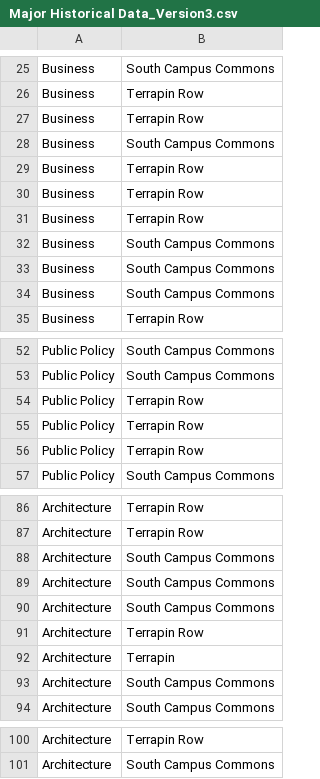
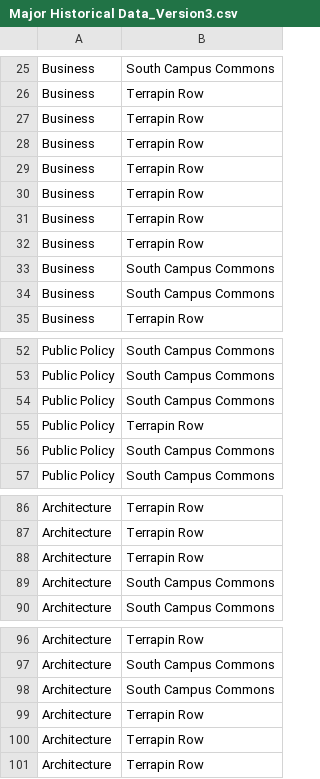
Before and after one commit to asuri2023/INST326-Final-Project-, a CSV file: Major Historical Data_Version3.csv, drawn as a sheet; only a part is shown, gaps mark what is left out; the diff covers the shown part only.

```diff
--- a/Major Historical Data_Version3.csv
+++ b/Major Historical Data_Version3.csv
@@ -27,3 +27,2 @@ Business,Terrapin Row
 Business,Terrapin Row
-Business,South Campus Commons
 Business,Terrapin Row
@@ -31,3 +30,4 @@ Business,Terrapin Row
 Business,Terrapin Row
-Business,South Campus Commons
+Business,Terrapin Row
+Business,Terrapin Row
 Business,South Campus Commons
@@ -53,5 +53,5 @@ Public Policy,South Campus Commons
 Public Policy,South Campus Commons
+Public Policy,South Campus Commons
 Public Policy,Terrapin Row
-Public Policy,Terrapin Row
-Public Policy,Terrapin Row
+Public Policy,South Campus Commons
 Public Policy,South Campus Commons
@@ -87,7 +87,3 @@ Architecture,Terrapin Row
 Architecture,Terrapin Row
-Architecture,South Campus Commons
-Architecture,South Campus Commons
-Architecture,South Campus Commons
 Architecture,Terrapin Row
-Architecture,Terrapin
 Architecture,South Campus Commons
@@ -101 +97,5 @@ Architecture,Terrapin Row
 Architecture,South Campus Commons
+Architecture,South Campus Commons
+Architecture,Terrapin Row
+Architecture,Terrapin Row
+Architecture,Terrapin Row
```
Also changed, not shown: 1 added row and 1 removed row elsewhere in this file, 1 other file.
